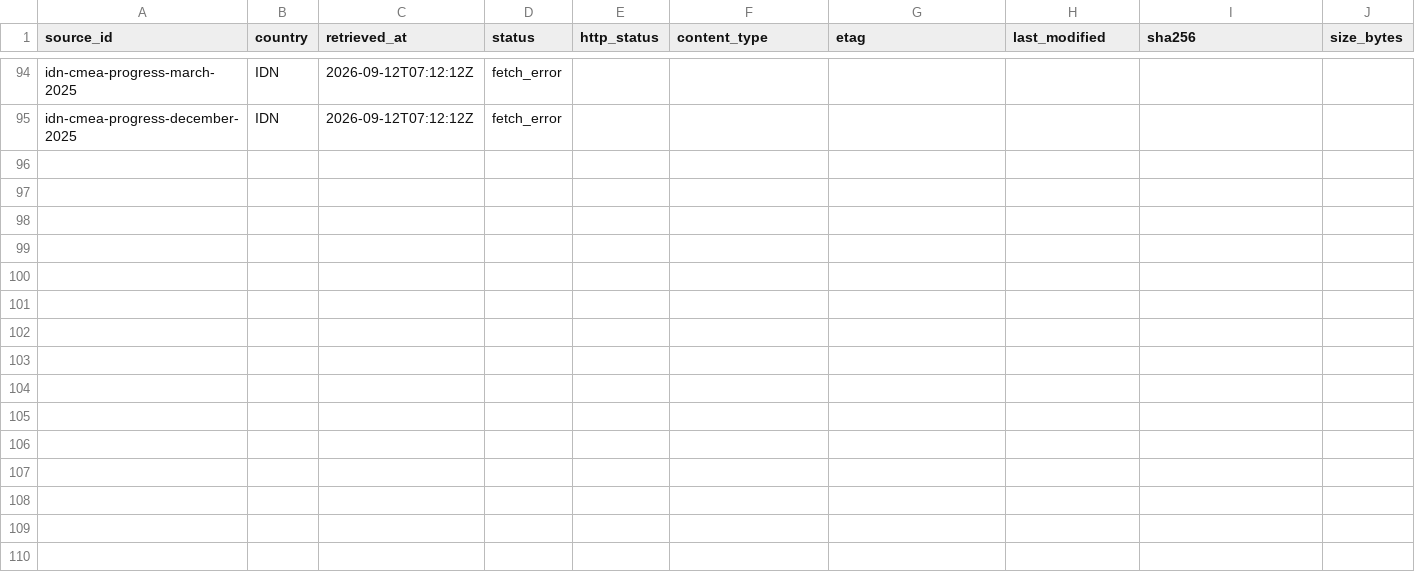
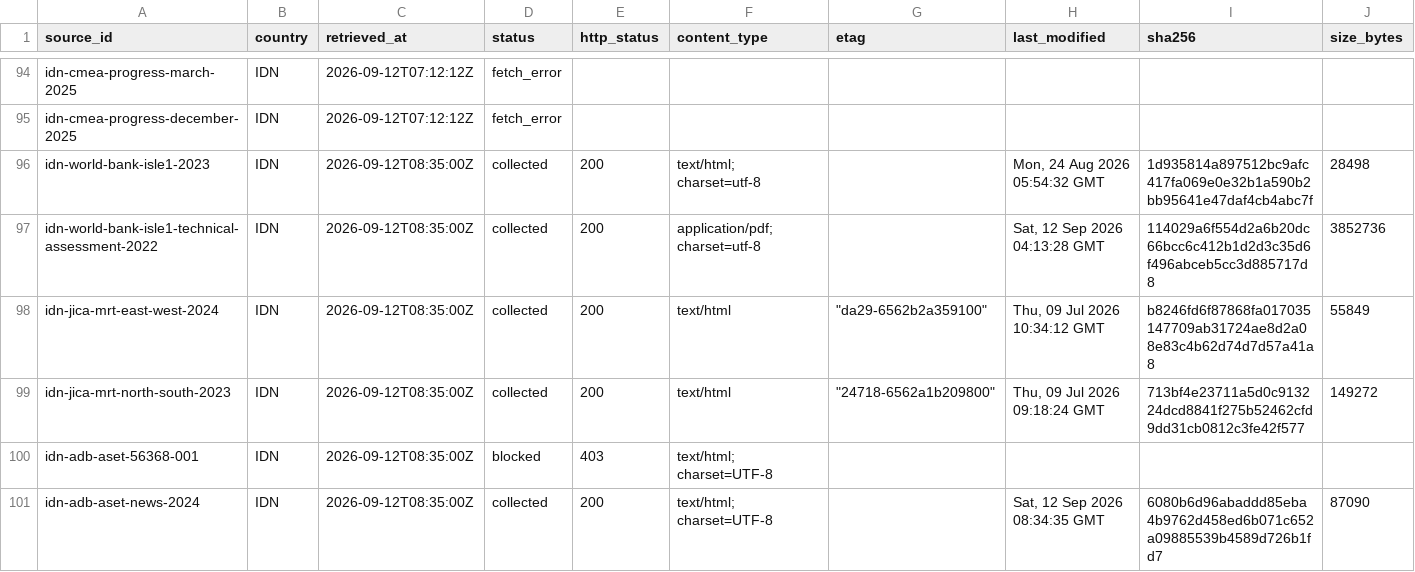
Before and after one commit to MinhHaDuong/climate-finance-het, a CSV file: data/jetp/manifest.csv, drawn as a sheet; only a part is shown, gaps mark what is left out; rows hold the shown columns only; the diff covers the shown part only; the diff names each change by its address in the sheet, - before the commit and + after, or states it on an @@ line.

```diff
--- a/data/jetp/manifest.csv
+++ b/data/jetp/manifest.csv
+row 96: idn-world-bank-isle1-2023 | IDN | 2026-09-12T08:35:00Z | collected | 200 | text/html; charset=utf-8 |  | Mon, 24 Aug 2026 05:54:32 GMT | 1d935814a897512bc9afc417fa069e0e32b1a590b2bb95641e47daf4cb4abc7f | 28498
+row 97: idn-world-bank-isle1-technical-assessment-2022 | IDN | 2026-09-12T08:35:00Z | collected | 200 | application/pdf;charset=utf-8 |  | Sat, 12 Sep 2026 04:13:28 GMT | 114029a6f554d2a6b20dc66bcc6c412b1d2d3c35d6f496abceb5cc3d885717d8 | 3852736
+row 98: idn-jica-mrt-east-west-2024 | IDN | 2026-09-12T08:35:00Z | collected | 200 | text/html | "da29-6562b2a359100" | Thu, 09 Jul 2026 10:34:12 GMT | b8246fd6f87868fa017035147709ab31724ae8d2a08e83c4b62d74d7d57a41a8 | 55849
+row 99: idn-jica-mrt-north-south-2023 | IDN | 2026-09-12T08:35:00Z | collected | 200 | text/html | "24718-6562a1b209800" | Thu, 09 Jul 2026 09:18:24 GMT | 713bf4e23711a5d0c913224dcd8841f275b52462cfd9dd31cb0812c3fe42f577 | 149272
+row 100: idn-adb-aset-56368-001 | IDN | 2026-09-12T08:35:00Z | blocked | 403 | text/html; charset=UTF-8
+row 101: idn-adb-aset-news-2024 | IDN | 2026-09-12T08:35:00Z | collected | 200 | text/html; charset=UTF-8 |  | Sat, 12 Sep 2026 08:34:35 GMT | 6080b6d96abaddd85eba4b9762d458ed6b071c652a09885539b4589d726b1fd7 | 87090
```
Also changed, not shown: 5 added rows elsewhere in this file.
